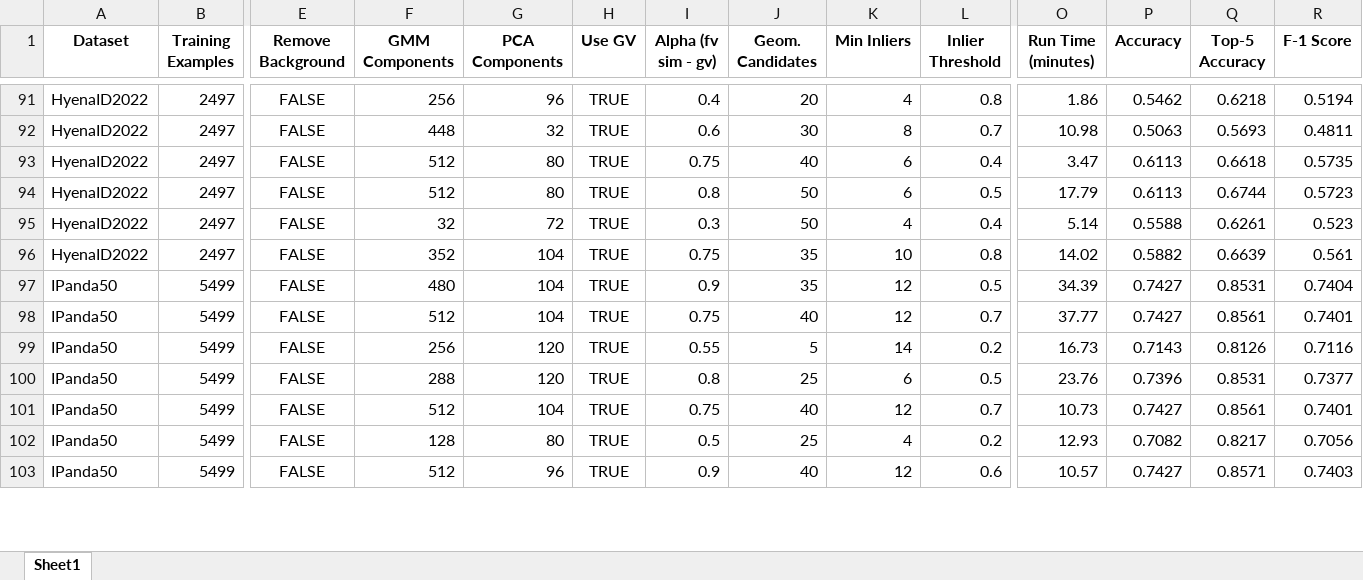
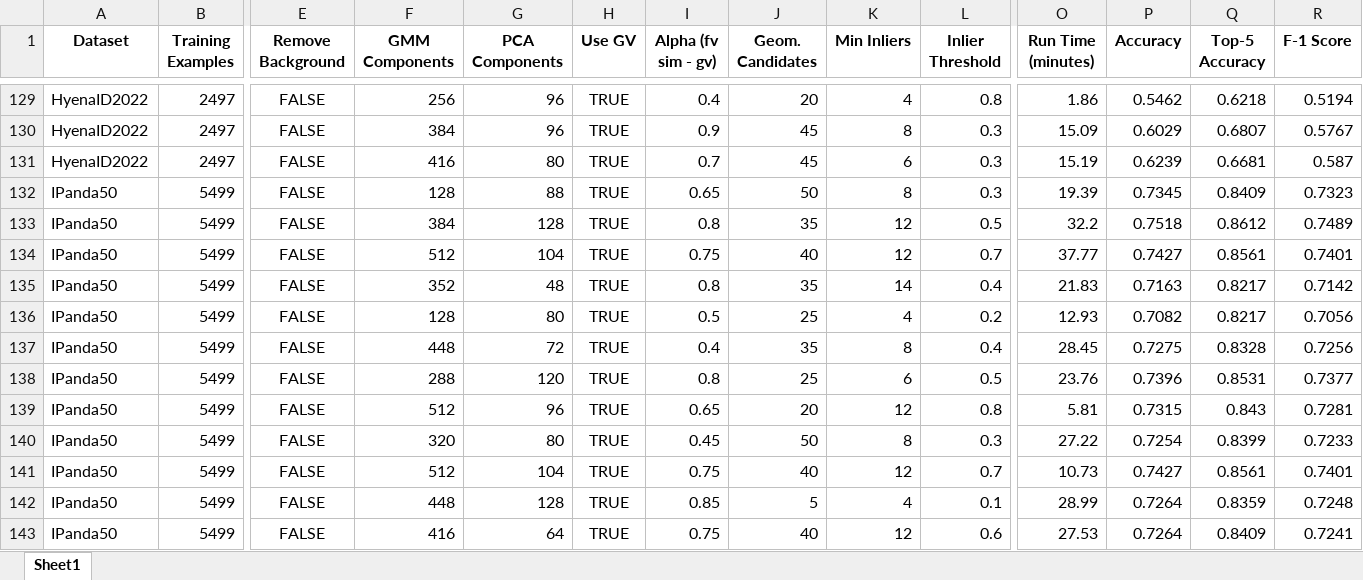
Before and after one commit to matejmaricIA/Animal-Re-Identification---MSc-Project, an Excel workbook: evaluations/classification/classification_results.xlsx, sheet Sheet1, drawn as a sheet; only a part is shown, gaps mark what is left out; the shorter side is filled out with more unchanged rows; values as stored, in another font and other column widths than the file's, no borders; addresses are those after the commit; the diff covers the shown part only; the diff names each change by its address in the sheet, - before the commit and + after, or states it on an @@ line.

```diff
--- a/evaluations/classification/classification_results.xlsx (sheet Sheet1)
+++ b/evaluations/classification/classification_results.xlsx (sheet Sheet1)
-F130 (GMM Components): 448
+F130 (GMM Components): 384
-G130 (PCA Components): 32
+G130 (PCA Components): 96
-I130 (Alpha (fv sim - gv)): 0.6
+I130 (Alpha (fv sim - gv)): 0.9
-J130 (Geom. Candidates): 30
+J130 (Geom. Candidates): 45
-L130 (Inlier Threshold): 0.7
+L130 (Inlier Threshold): 0.3
-O130 (Run Time (minutes)): 10.98
+O130 (Run Time (minutes)): 15.09
-P130 (Accuracy): 0.5063
+P130 (Accuracy): 0.6029
-Q130 (Top-5 Accuracy): 0.5693
+Q130 (Top-5 Accuracy): 0.6807
-R130 (F-1 Score): 0.4811
+R130 (F-1 Score): 0.5767
-F131 (GMM Components): 512
+F131 (GMM Components): 416
-I131 (Alpha (fv sim - gv)): 0.75
+I131 (Alpha (fv sim - gv)): 0.7
-J131 (Geom. Candidates): 40
+J131 (Geom. Candidates): 45
-L131 (Inlier Threshold): 0.4
+L131 (Inlier Threshold): 0.3
-O131 (Run Time (minutes)): 3.47
+O131 (Run Time (minutes)): 15.19
-P131 (Accuracy): 0.6113
+P131 (Accuracy): 0.6239
-Q131 (Top-5 Accuracy): 0.6618
+Q131 (Top-5 Accuracy): 0.6681
-R131 (F-1 Score): 0.5735
+R131 (F-1 Score): 0.587
@@ row 94 moved to row 115: HyenaID2022 @@
@@ row 95 moved to row 119: HyenaID2022 @@
@@ row 96 moved to row 127: HyenaID2022 @@
@@ row 97 moved to row 151: IPanda50 @@
@@ row 104 moved to row 132: IPanda50 @@
@@ row 113 moved to row 133: IPanda50 @@
@@ row 99 moved to row 156: IPanda50 @@
@@ row 112 moved to row 135: IPanda50 @@
@@ row 102 moved to row 136: IPanda50 @@
@@ row 107 moved to row 137: IPanda50 @@
@@ row 108 moved to row 139: IPanda50 @@
@@ row 115 moved to row 140: IPanda50 @@
@@ row 106 moved to row 142: IPanda50 @@
@@ row 105 moved to row 143: IPanda50 @@
```
Also changed, not shown: 60 added rows, 96 moved rows and 9 edited cells elsewhere in this sheet, 13 other files.
